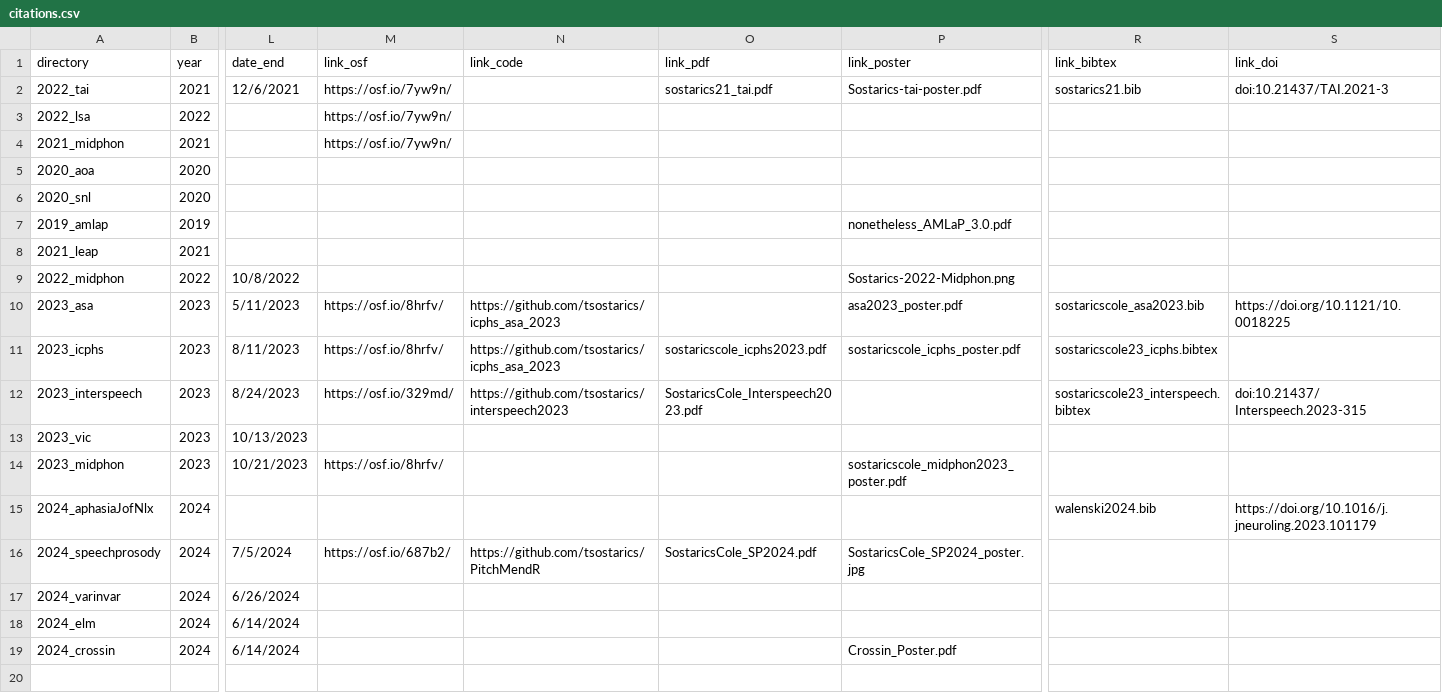
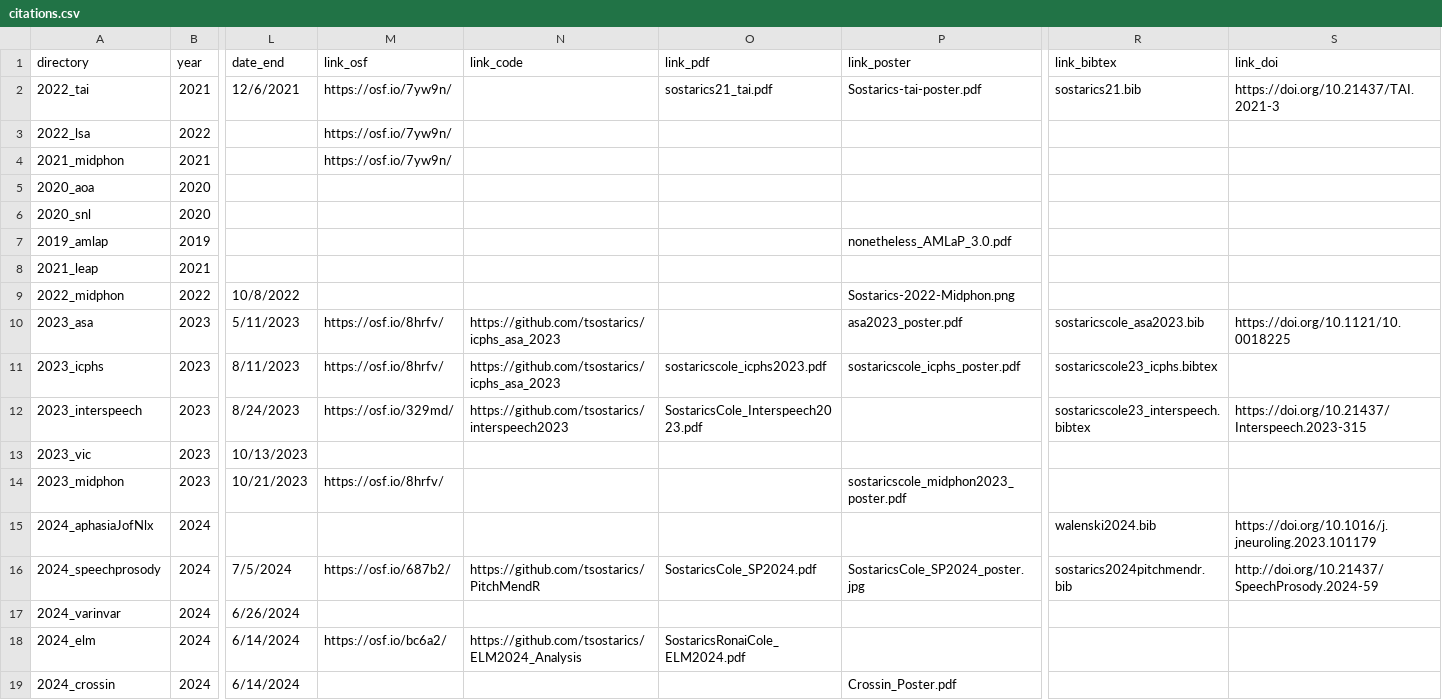
Before and after one commit to tsostarics/website, a CSV file: citations.csv, drawn as a sheet; only a part is shown, gaps mark what is left out; the diff names each change by its address in the sheet, - before the commit and + after, or states it on an @@ line.

Commit message:
Update CV and some citations, add elm paper

```diff
--- a/citations.csv
+++ b/citations.csv
-S2 (link_doi): doi:10.21437/TAI.2021-3
+S2 (link_doi): https://doi.org/10.21437/TAI.2021-3
-S12 (link_doi): doi:10.21437/ Interspeech.2023-315
+S12 (link_doi): https://doi.org/10.21437/Interspeech.2023-315
-R16 (link_bibtex): (empty)
+R16 (link_bibtex): sostarics2024pitchmendr.bib
-S16 (link_doi): (empty)
+S16 (link_doi): http://doi.org/10.21437/SpeechProsody.2024-59
-M18 (link_osf): (empty)
+M18 (link_osf): https://osf.io/bc6a2/
-N18 (link_code): (empty)
+N18 (link_code): https://github.com/tsostarics/ELM2024_Analysis
-O18 (link_pdf): (empty)
+O18 (link_pdf): SostaricsRonaiCole_ELM2024.pdf
```
Also changed, not shown: 53 other files.
